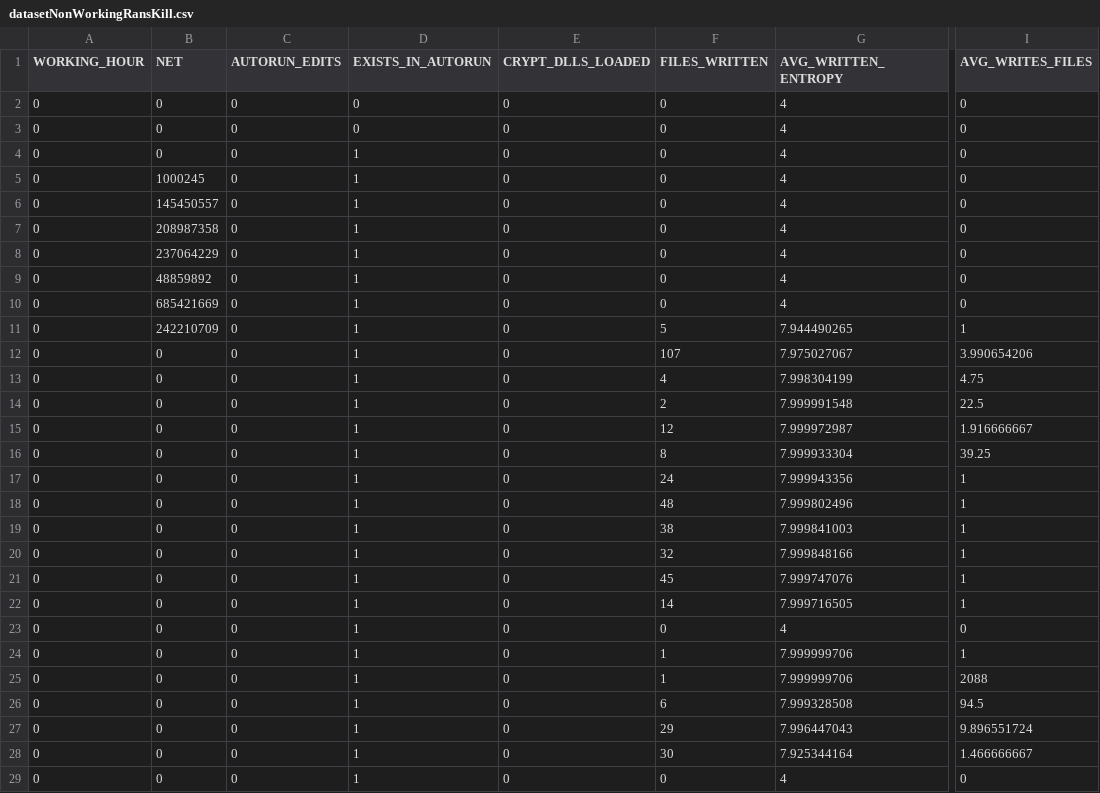
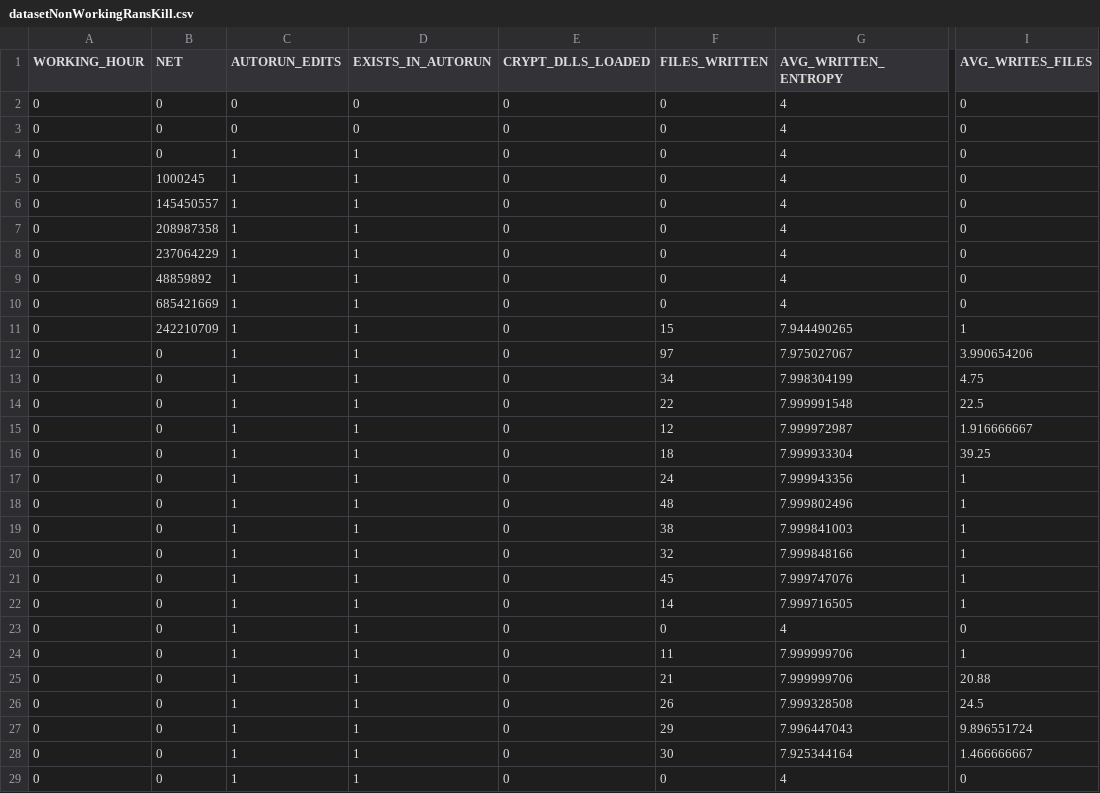
Before and after one commit to AndronikosGiachanatzis/RansomwareDetector, a CSV file: Dataset/DefenseEvasion/datasetNonWorkingRansKill.csv, drawn as a sheet; only a part is shown, gaps mark what is left out; the diff names each change by its address in the sheet, - before the commit and + after, or states it on an @@ line.

Commit message:
AutoKill

```diff
--- a/Dataset/DefenseEvasion/datasetNonWorkingRansKill.csv
+++ b/Dataset/DefenseEvasion/datasetNonWorkingRansKill.csv
-C4:C29 (AUTORUN_EDITS): 0
+C4:C29 (AUTORUN_EDITS): 1
-F11 (FILES_WRITTEN): 5
+F11 (FILES_WRITTEN): 15
-F12 (FILES_WRITTEN): 107
+F12 (FILES_WRITTEN): 97
-F13 (FILES_WRITTEN): 4
+F13 (FILES_WRITTEN): 34
-F14 (FILES_WRITTEN): 2
+F14 (FILES_WRITTEN): 22
-F16 (FILES_WRITTEN): 8
+F16 (FILES_WRITTEN): 18
-F24 (FILES_WRITTEN): 1
+F24 (FILES_WRITTEN): 11
-F25 (FILES_WRITTEN): 1
+F25 (FILES_WRITTEN): 21
-I25 (AVG_WRITES_FILES): 2088
+I25 (AVG_WRITES_FILES): 20.88
-F26 (FILES_WRITTEN): 6
+F26 (FILES_WRITTEN): 26
-I26 (AVG_WRITES_FILES): 94.5
+I26 (AVG_WRITES_FILES): 24.5
```
Also changed, not shown: Dataset/DefenseEvasion/datasetWorkingRansKill.csv, Dataset/DefenseEvasion/datasetWorkingRansKillAuto.csv, 3 other files.
